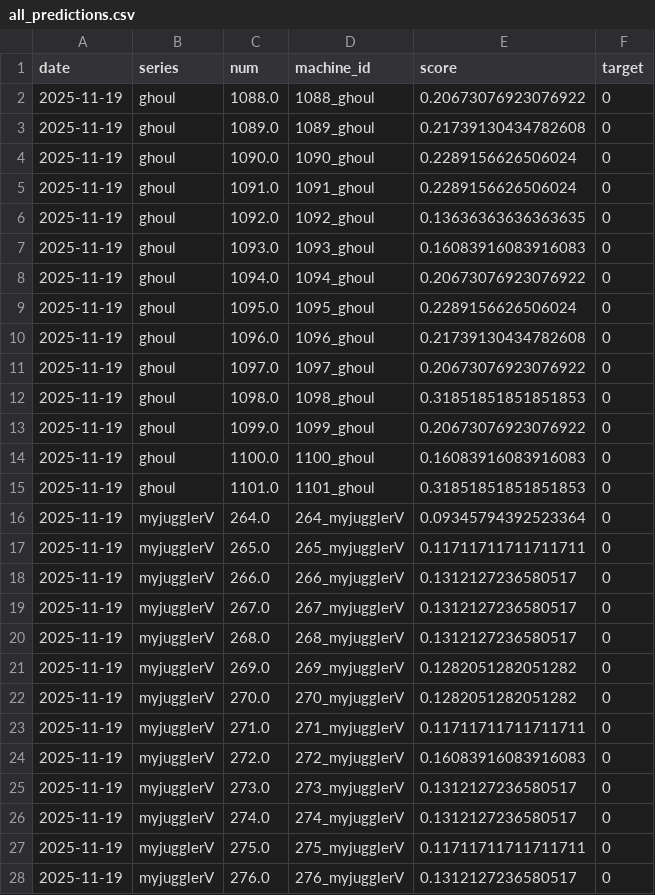
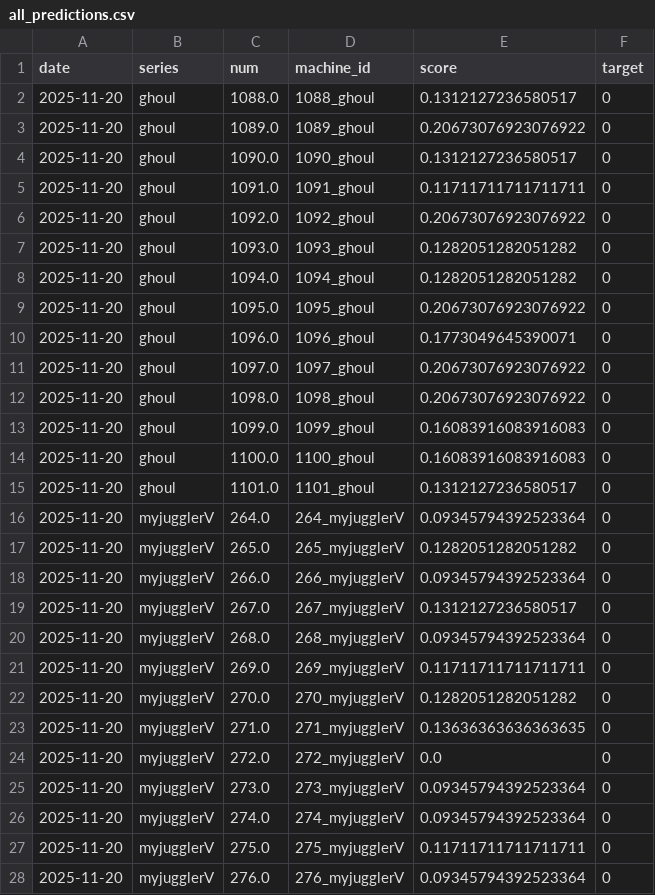
Before and after one commit to kaizo1amida33/naniutsu, a CSV file: all_predictions.csv, drawn as a sheet; only a part is shown; the diff covers the shown part only.

```diff
--- a/all_predictions.csv
+++ b/all_predictions.csv
@@ -1,28 +1,28 @@
 date,series,num,machine_id,score,target
-2025-11-19,ghoul,1088.0,1088_ghoul,0.20673076923076922,0
-2025-11-19,ghoul,1089.0,1089_ghoul,0.21739130434782608,0
-2025-11-19,ghoul,1090.0,1090_ghoul,0.2289156626506024,0
-2025-11-19,ghoul,1091.0,1091_ghoul,0.2289156626506024,0
-2025-11-19,ghoul,1092.0,1092_ghoul,0.13636363636363635,0
-2025-11-19,ghoul,1093.0,1093_ghoul,0.16083916083916083,0
-2025-11-19,ghoul,1094.0,1094_ghoul,0.20673076923076922,0
-2025-11-19,ghoul,1095.0,1095_ghoul,0.2289156626506024,0
-2025-11-19,ghoul,1096.0,1096_ghoul,0.21739130434782608,0
-2025-11-19,ghoul,1097.0,1097_ghoul,0.20673076923076922,0
-2025-11-19,ghoul,1098.0,1098_ghoul,0.31851851851851853,0
-2025-11-19,ghoul,1099.0,1099_ghoul,0.20673076923076922,0
-2025-11-19,ghoul,1100.0,1100_ghoul,0.16083916083916083,0
-2025-11-19,ghoul,1101.0,1101_ghoul,0.31851851851851853,0
-2025-11-19,myjugglerV,264.0,264_myjugglerV,0.09345794392523364,0
-2025-11-19,myjugglerV,265.0,265_myjugglerV,0.11711711711711711,0
-2025-11-19,myjugglerV,266.0,266_myjugglerV,0.1312127236580517,0
-2025-11-19,myjugglerV,267.0,267_myjugglerV,0.1312127236580517,0
-2025-11-19,myjugglerV,268.0,268_myjugglerV,0.1312127236580517,0
-2025-11-19,myjugglerV,269.0,269_myjugglerV,0.1282051282051282,0
-2025-11-19,myjugglerV,270.0,270_myjugglerV,0.1282051282051282,0
-2025-11-19,myjugglerV,271.0,271_myjugglerV,0.11711711711711711,0
-2025-11-19,myjugglerV,272.0,272_myjugglerV,0.16083916083916083,0
-2025-11-19,myjugglerV,273.0,273_myjugglerV,0.1312127236580517,0
-2025-11-19,myjugglerV,274.0,274_myjugglerV,0.1312127236580517,0
-2025-11-19,myjugglerV,275.0,275_myjugglerV,0.11711711711711711,0
-2025-11-19,myjugglerV,276.0,276_myjugglerV,0.1312127236580517,0
+2025-11-20,ghoul,1088.0,1088_ghoul,0.1312127236580517,0
+2025-11-20,ghoul,1089.0,1089_ghoul,0.20673076923076922,0
+2025-11-20,ghoul,1090.0,1090_ghoul,0.1312127236580517,0
+2025-11-20,ghoul,1091.0,1091_ghoul,0.11711711711711711,0
+2025-11-20,ghoul,1092.0,1092_ghoul,0.20673076923076922,0
+2025-11-20,ghoul,1093.0,1093_ghoul,0.1282051282051282,0
+2025-11-20,ghoul,1094.0,1094_ghoul,0.1282051282051282,0
+2025-11-20,ghoul,1095.0,1095_ghoul,0.20673076923076922,0
+2025-11-20,ghoul,1096.0,1096_ghoul,0.1773049645390071,0
+2025-11-20,ghoul,1097.0,1097_ghoul,0.20673076923076922,0
+2025-11-20,ghoul,1098.0,1098_ghoul,0.20673076923076922,0
+2025-11-20,ghoul,1099.0,1099_ghoul,0.16083916083916083,0
+2025-11-20,ghoul,1100.0,1100_ghoul,0.16083916083916083,0
+2025-11-20,ghoul,1101.0,1101_ghoul,0.1312127236580517,0
+2025-11-20,myjugglerV,264.0,264_myjugglerV,0.09345794392523364,0
+2025-11-20,myjugglerV,265.0,265_myjugglerV,0.1282051282051282,0
+2025-11-20,myjugglerV,266.0,266_myjugglerV,0.09345794392523364,0
+2025-11-20,myjugglerV,267.0,267_myjugglerV,0.1312127236580517,0
+2025-11-20,myjugglerV,268.0,268_myjugglerV,0.09345794392523364,0
+2025-11-20,myjugglerV,269.0,269_myjugglerV,0.11711711711711711,0
+2025-11-20,myjugglerV,270.0,270_myjugglerV,0.1282051282051282,0
+2025-11-20,myjugglerV,271.0,271_myjugglerV,0.13636363636363635,0
+2025-11-20,myjugglerV,272.0,272_myjugglerV,0.0,0
+2025-11-20,myjugglerV,273.0,273_myjugglerV,0.09345794392523364,0
+2025-11-20,myjugglerV,274.0,274_myjugglerV,0.09345794392523364,0
+2025-11-20,myjugglerV,275.0,275_myjugglerV,0.11711711711711711,0
+2025-11-20,myjugglerV,276.0,276_myjugglerV,0.09345794392523364,0
```
Also changed, not shown: 145 edited cells elsewhere in this file, 1 other file.
